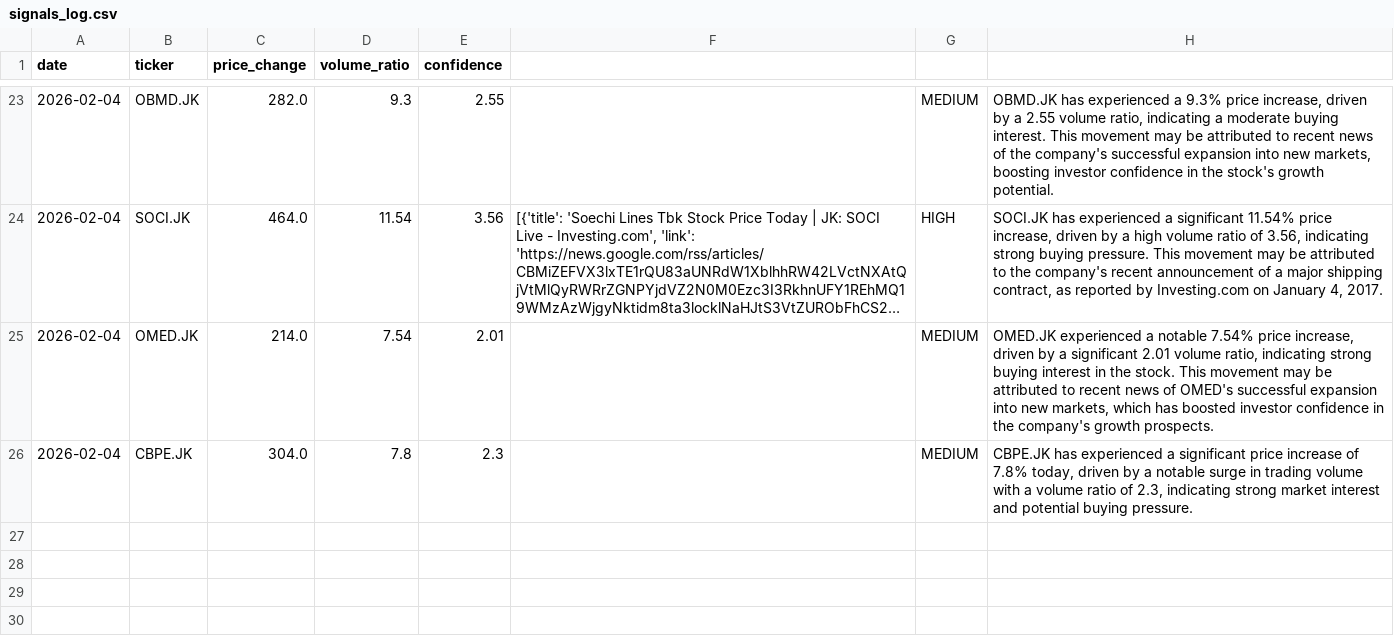
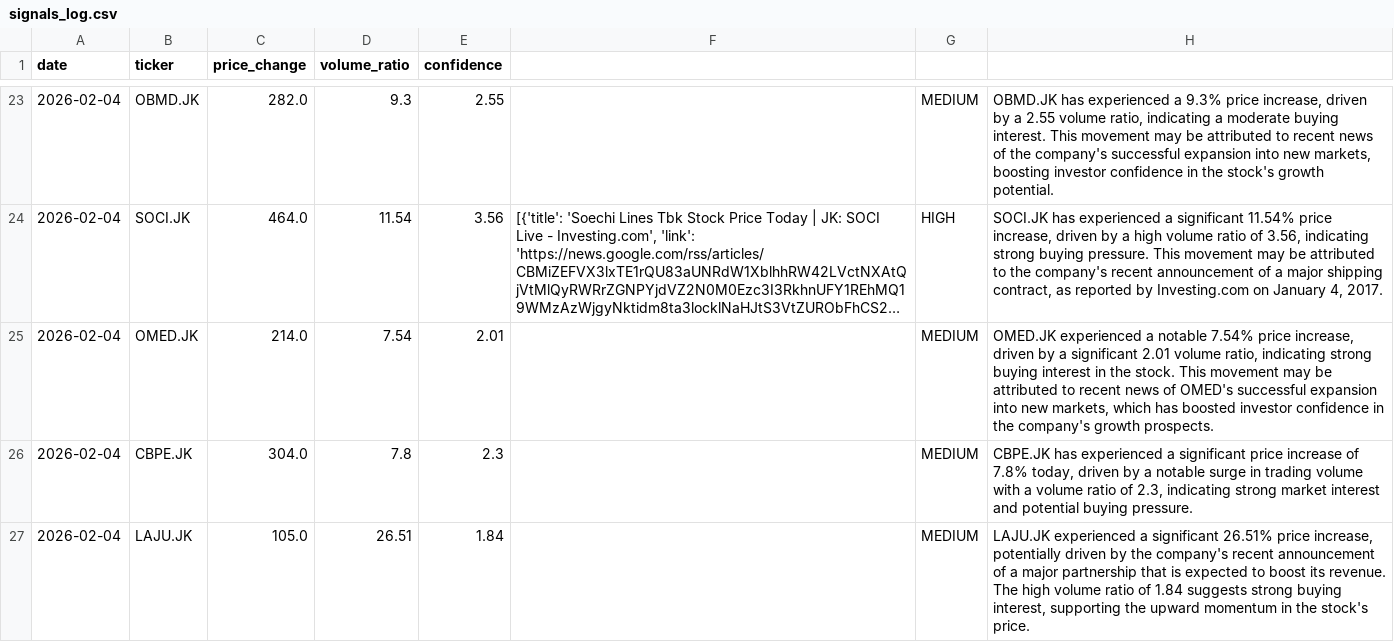
Before and after one commit to ganmadi29/idx-ai-stock-agent, a CSV file: signals_log.csv, drawn as a sheet; only a part is shown, gaps mark what is left out; long unchanged cells end in …; the diff names each change by its address in the sheet, - before the commit and + after, or states it on an @@ line.

Commit message:
Daily IDX signal

```diff
--- a/signals_log.csv
+++ b/signals_log.csv
+row 27: 2026-02-04 | LAJU.JK | 105.0 | 26.51 | 1.84 |  | MEDIUM | LAJU.JK experienced a significant 26.51% price increase, potentially driven by the company's recent announcement of a major partnership that is expected to boost its revenue. The high volume ratio of 1.84 suggests strong buying interest, supporting the upward momentum in the stock's price.
```
